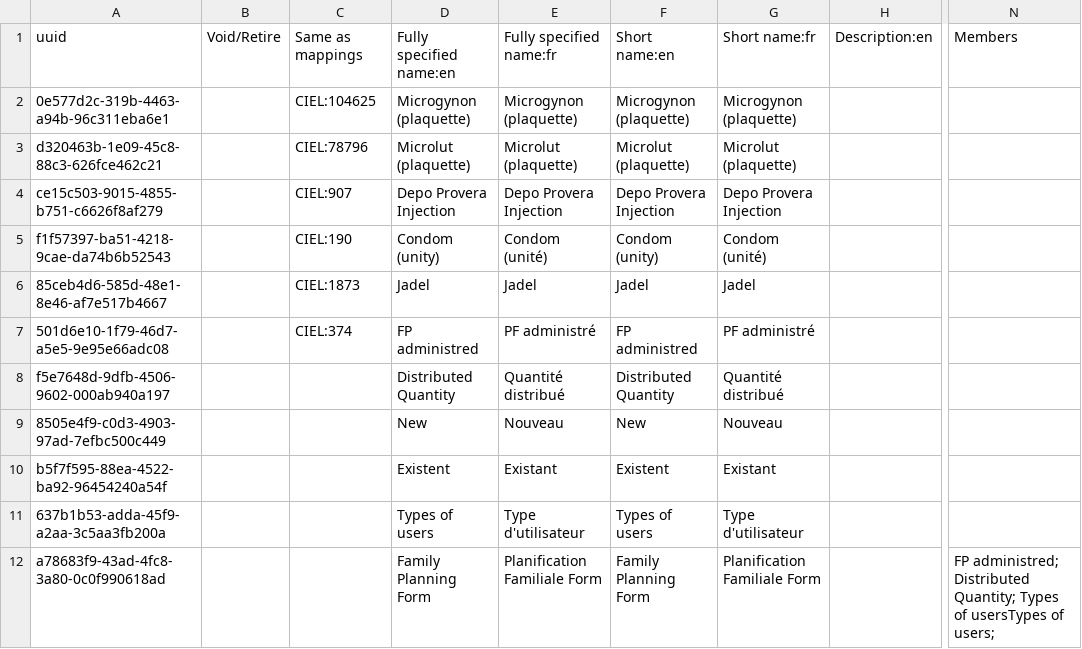
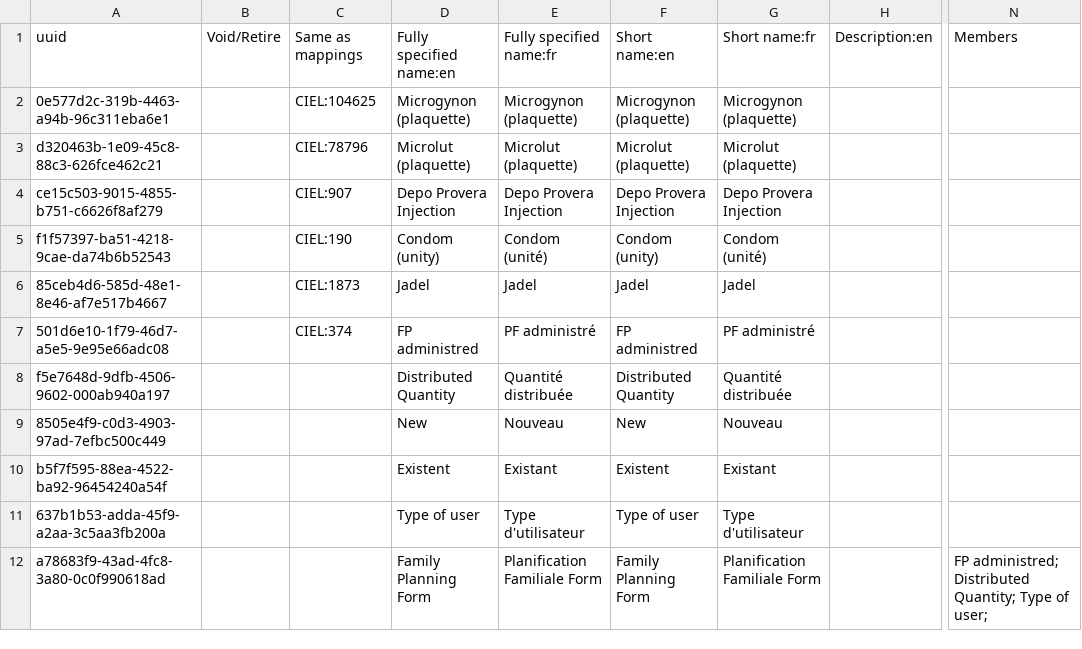
Before and after one commit to reagan-meant/openmrs-config-c2c, a CSV file: configuration/concepts/planification_familiale.csv, drawn as a sheet; only a part is shown, gaps mark what is left out; the diff names each change by its address in the sheet, - before the commit and + after, or states it on an @@ line.

Commit message:
Editing typos

```diff
--- a/configuration/concepts/planification_familiale.csv
+++ b/configuration/concepts/planification_familiale.csv
-E8: Quantité distribué
+E8: Quantité distribuée
-G8: Quantité distribué
+G8: Quantité distribuée
-D11: Types of users
+D11: Type of user
-F11: Types of users
+F11: Type of user
-N12: …Distributed Quantity; Types of usersTypes of users;
+N12: …Distributed Quantity; Type of user;
```
